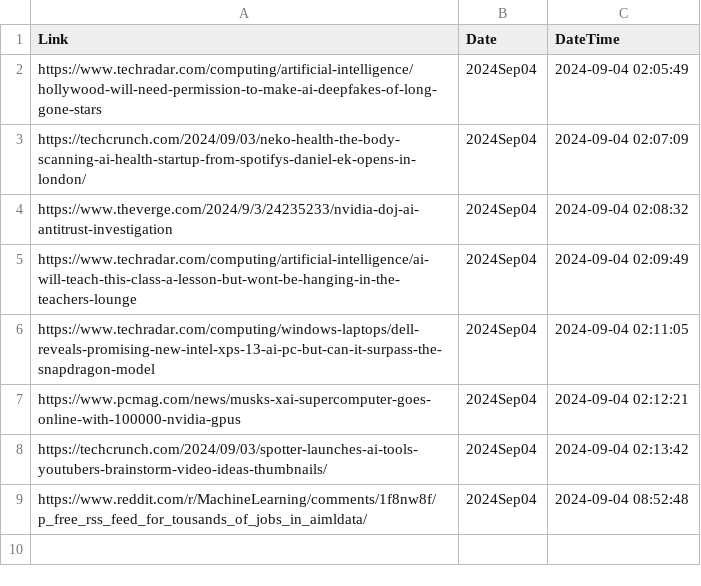
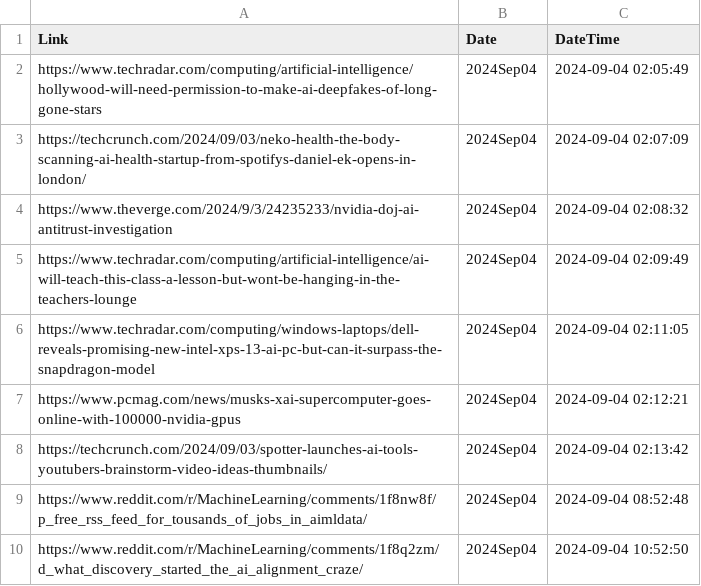
Before and after one commit to prblsing/TechInsightX, a CSV file: etc/ops/posted_links_2024Sep04.csv, drawn as a sheet; the diff names each change by its address in the sheet, - before the commit and + after, or states it on an @@ line.

```diff
--- a/etc/ops/posted_links_2024Sep04.csv
+++ b/etc/ops/posted_links_2024Sep04.csv
+row 10: https://www.reddit.com/r/MachineLearning/comments/1f8q2zm/d_what_discovery_started_the_ai_alignment_craze/ | 2024Sep04 | 2024-09-04 10:52:50
```
Also changed, not shown: 1 other file.
